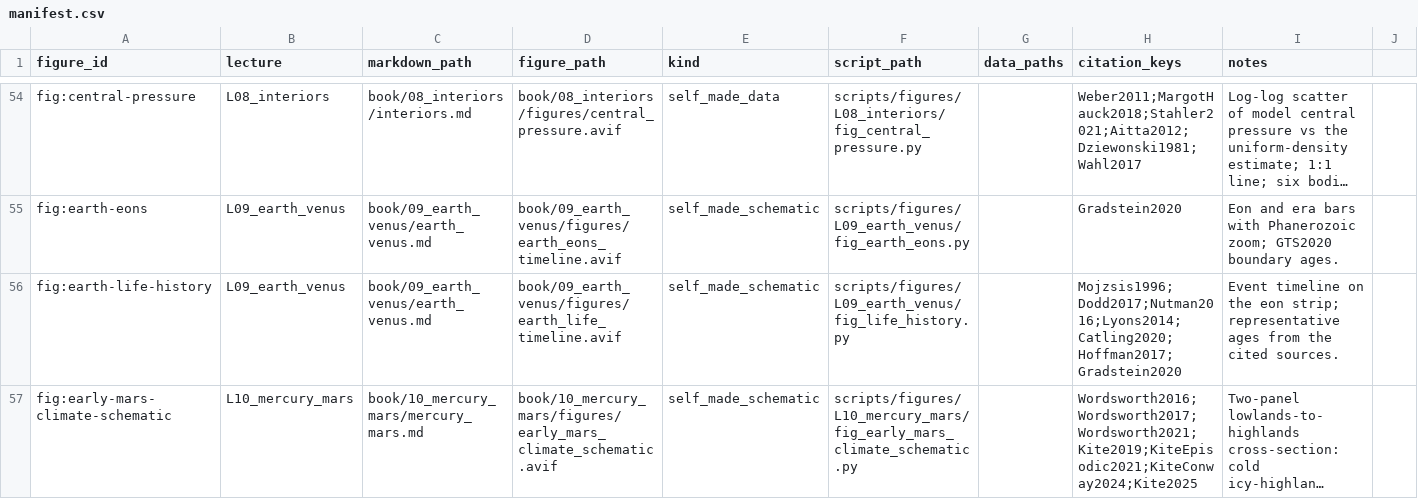
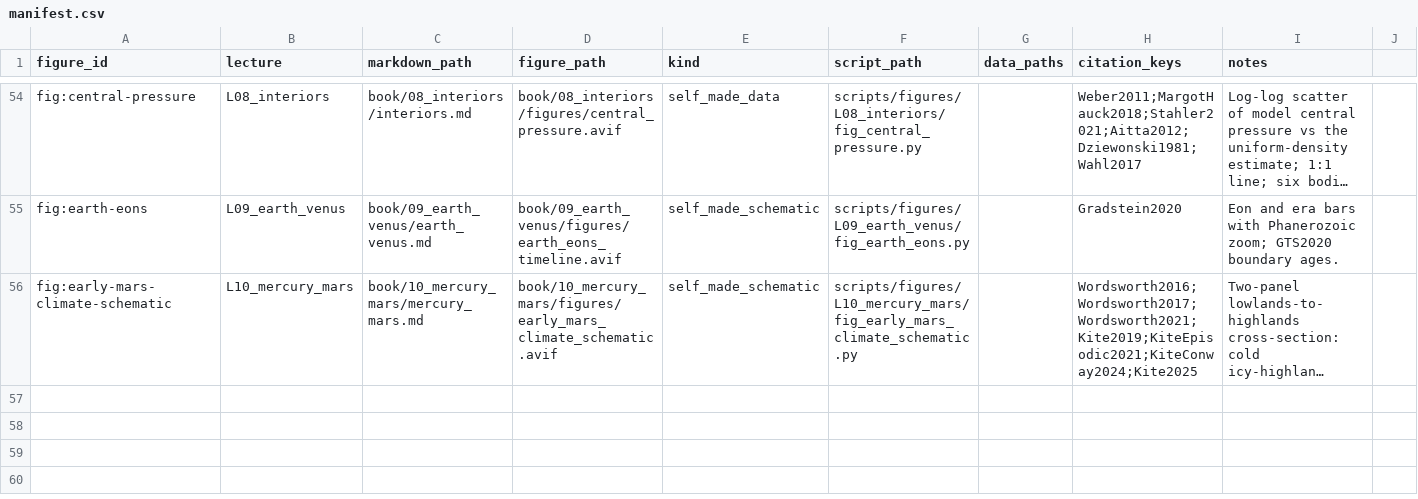
Before and after one commit to FormingWorlds/IntroductionToPlanetaryScience, a CSV file: scripts/figures/manifest.csv, drawn as a sheet; only a part is shown, gaps mark what is left out; long unchanged cells end in …; rows hold the shown columns only; the diff names each change by its address in the sheet, - before the commit and + after, or states it on an @@ line.

Commit message:
Lecture 9: deck cut to 44 frames, notes to 7800 words
The deck keeps one spoken claim per frame, states the Simpson-Nakajima derivation as a result frame with the photosphere and absorbed-flux steps that the board carries, and closes on the 2030s Venus missions. The notes keep every examined fact and equation, lose the Earth-history detours that other lectures own, and carry the one-layer greenhouse, the scale height with the real mean molecular weight and the noble-gas ratio beside the runaway limit. Worksheet 5 goes to four problems with fourteen parts, mini-lecture 5 to seven frames. Sixteen figure files that only the old deck used are removed with their manifest row and generator script; the worksheet summary drops the seismology and comet items that no longer exist.

```diff
--- a/scripts/figures/manifest.csv
+++ b/scripts/figures/manifest.csv
-row 56: fig:earth-life-history | L09_earth_venus | book/09_earth_venus/earth_venus.md | book/09_earth_venus/figures/earth_life_timeline.avif | self_made_schematic | scripts/figures/L09_earth_venus/fig_life_history.py |  | Mojzsis1996;Dodd2017;Nutman2016;Lyons2014;Catling2020;Hoffman2017;Gradstein2020 | Event timeline on the eon strip; representative ages from the cited sources.
```
Also changed, not shown: 27 other files.
